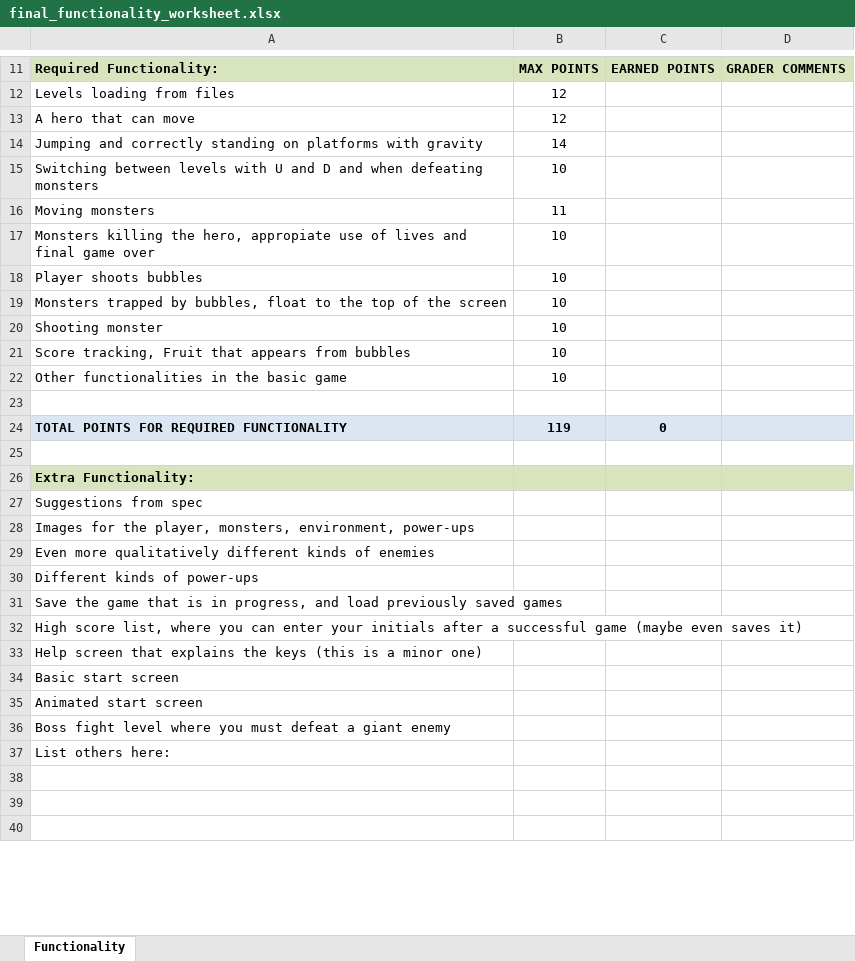
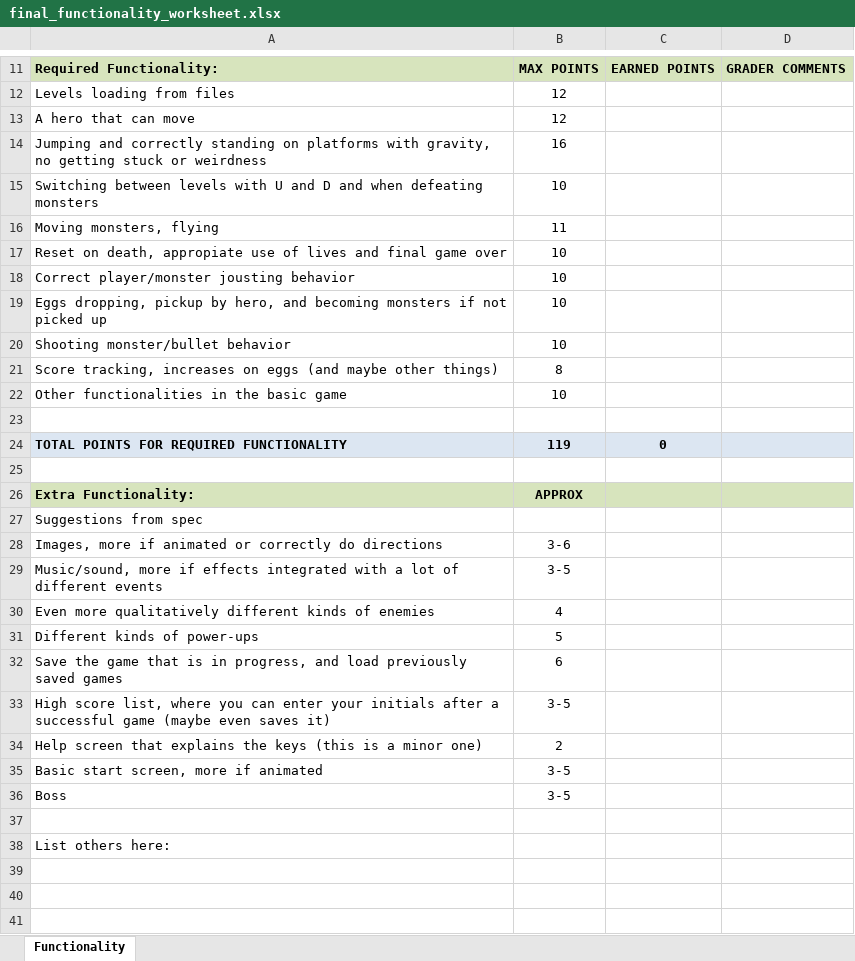
Before and after one commit to RHIT-CSSE/csse220, an Excel workbook: Homework/ArcadeGame/final_functionality_worksheet.xlsx, sheet Functionality, drawn as a sheet; only a part is shown, gaps mark what is left out; values as stored, in another font and other column widths than the file's, no borders; removed rows and columns are numbered as before the commit, all else as after; the diff covers the shown part only; the diff names each change by its address in the sheet, - before the commit and + after, or states it on an @@ line.

Commit message:
updating for joust functionality

```diff
--- a/Homework/ArcadeGame/final_functionality_worksheet.xlsx (sheet Functionality)
+++ b/Homework/ArcadeGame/final_functionality_worksheet.xlsx (sheet Functionality)
-row 14: Jumping and correctly standing on platforms with gravity | 14
+row 14: Jumping and correctly standing on platforms with gravity, no getting stuck or weirdness | 16
-A16: Moving monsters
+A16: Moving monsters, flying
-A17: Monsters killing the hero, appropiate use…
+A17: Reset on death, appropiate use…
-A18: Player shoots bubbles
+A18: Correct player/monster jousting behavior
-A19: Monsters trapped by bubbles, float to the top of the screen
+A19: Eggs dropping, pickup by hero, and becoming monsters if not picked up
-A20: Shooting monster
+A20: Shooting monster/bullet behavior
-row 21: Score tracking, Fruit that appears from bubbles | 10
+row 21: Score tracking, increases on eggs (and maybe other things) | 8
-B26: (empty)
+B26: APPROX
-row 28: Images for the player, monsters, environment, power-ups
+row 28: Images, more if animated or correctly do directions | 3-6
+row 29: Music/sound, more if effects integrated with a lot of different events | 3-5
-B30: (empty)
+B30: 4
-B31: (empty)
+B31: 5
-B32: (empty)
+B32: 6
-B33: (empty)
+B33: 3-5
-B34: (empty)
+B34: 2
-row 34: Basic start screen
-row 35: Animated start screen
+row 35: Basic start screen, more if animated | 3-5
+row 36: Boss | 3-5
-A37: Boss fight level where you must defeat a giant enemy
+A37: (empty)
```
Also changed, not shown: 4 edited cells and cell formats elsewhere in this sheet, formulas that keep their value.
